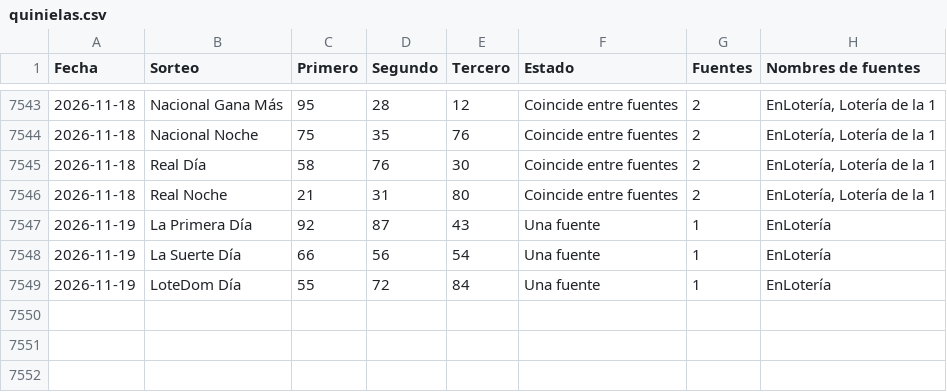
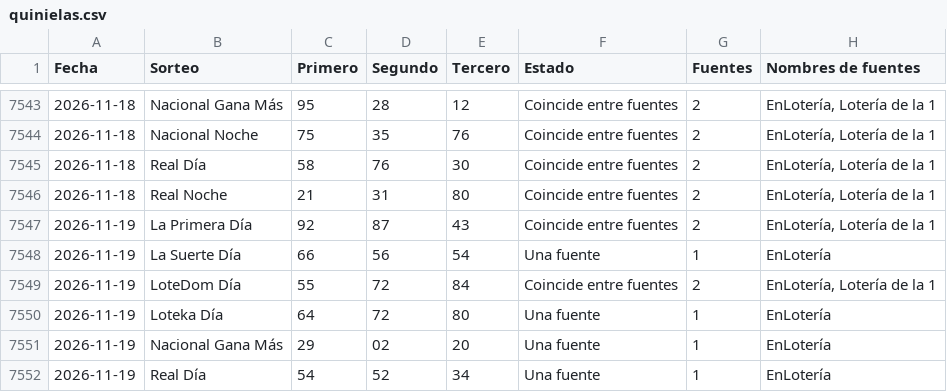
Before and after one commit to Blesseddas/Cpfy-ltrias, a CSV file: datos/quinielas.csv, drawn as a sheet; only a part is shown, gaps mark what is left out.

```diff
--- a/datos/quinielas.csv
+++ b/datos/quinielas.csv
@@ -7546,4 +7546,7 @@
 2026-11-18,Real Noche,21,31,80,Coincide entre fuentes,2,"EnLotería, Lotería de la 1"
-2026-11-19,La Primera Día,92,87,43,Una fuente,1,EnLotería
+2026-11-19,La Primera Día,92,87,43,Coincide entre fuentes,2,"EnLotería, Lotería de la 1"
 2026-11-19,La Suerte Día,66,56,54,Una fuente,1,EnLotería
-2026-11-19,LoteDom Día,55,72,84,Una fuente,1,EnLotería
+2026-11-19,LoteDom Día,55,72,84,Coincide entre fuentes,2,"EnLotería, Lotería de la 1"
+2026-11-19,Loteka Día,64,72,80,Una fuente,1,EnLotería
+2026-11-19,Nacional Gana Más,29,02,20,Una fuente,1,EnLotería
+2026-11-19,Real Día,54,52,34,Una fuente,1,EnLotería
```
Also changed, not shown: datos/sugerencias.csv, 5 other files.
